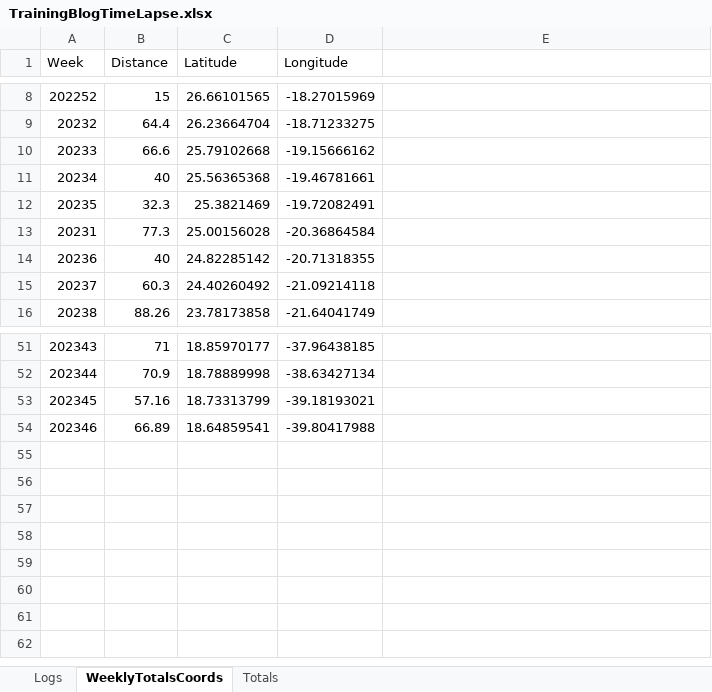
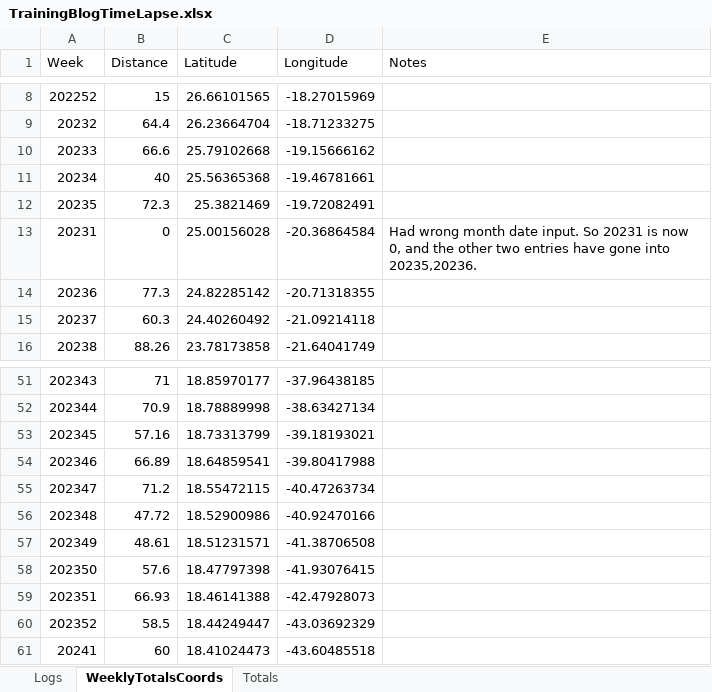
Before and after one commit to AIREW4VE/Atlantic2025, an Excel workbook: assets/TrainingData/TrainingBlogTimeLapse.xlsx, sheet WeeklyTotalsCoords, drawn as a sheet; only a part is shown, gaps mark what is left out; values as stored, in another font and other column widths than the file's, no borders; the diff names each change by its address in the sheet, - before the commit and + after, or states it on an @@ line.

```diff
--- a/assets/TrainingData/TrainingBlogTimeLapse.xlsx (sheet WeeklyTotalsCoords)
+++ b/assets/TrainingData/TrainingBlogTimeLapse.xlsx (sheet WeeklyTotalsCoords)
-E1: (empty)
+E1: Notes
-B12 (Distance): 32.3
+B12 (Distance): 72.3
-B13 (Distance): 77.3
+B13 (Distance): 0
-E13 (Notes): (empty)
+E13 (Notes): Had wrong month date input. So 20231 is now 0, and the other two entries have gone into 20235,20236.
-B14 (Distance): 40
+B14 (Distance): 77.3
+row 55: 202347 | 71.2 | 18.55472115 | -40.47263734
+row 56: 202348 | 47.72 | 18.52900986 | -40.92470166
+row 57: 202349 | 48.61 | 18.51231571 | -41.38706508
+row 58: 202350 | 57.6 | 18.47797398 | -41.93076415
+row 59: 202351 | 66.93 | 18.46141388 | -42.47928073
+row 60: 202352 | 58.5 | 18.44249447 | -43.03692329
+row 61: 20241 | 60 | 18.41024473 | -43.60485518
```
Also changed, not shown: sheet Logs, sheet Totals, 19 other files.
